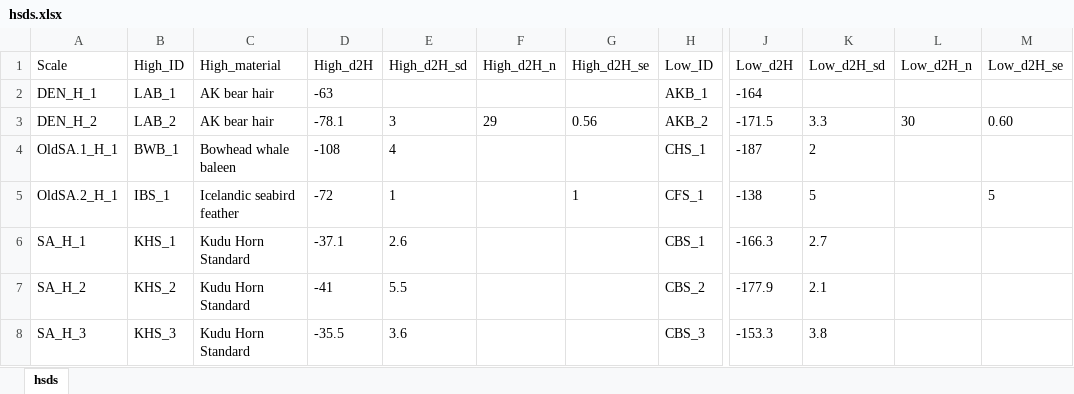
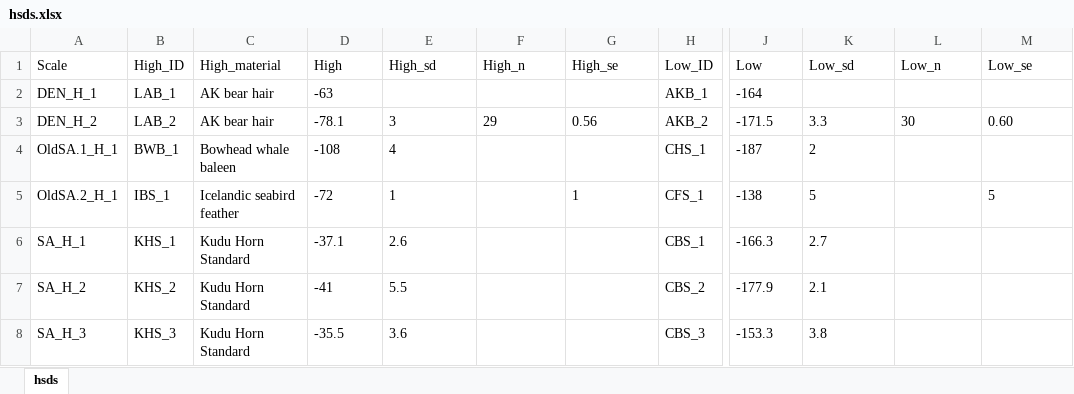
Before and after one commit to SPATIAL-Lab/assignR, an Excel workbook: data-raw/hsds.xlsx, sheet hsds, drawn as a sheet; only a part is shown, gaps mark what is left out; values as stored, in another font and other column widths than the file's, no borders; the diff names each change by its address in the sheet, - before the commit and + after, or states it on an @@ line.

```diff
--- a/data-raw/hsds.xlsx (sheet hsds)
+++ b/data-raw/hsds.xlsx (sheet hsds)
-D1: High_d2H
+D1: High
-E1: High_d2H_sd
+E1: High_sd
-F1: High_d2H_n
+F1: High_n
-G1: High_d2H_se
+G1: High_se
-J1: Low_d2H
+J1: Low
-K1: Low_d2H_sd
+K1: Low_sd
-L1: Low_d2H_n
+L1: Low_n
-M1: Low_d2H_se
+M1: Low_se
```
Also changed, not shown: data-raw/osds.xlsx, 6 other files.
